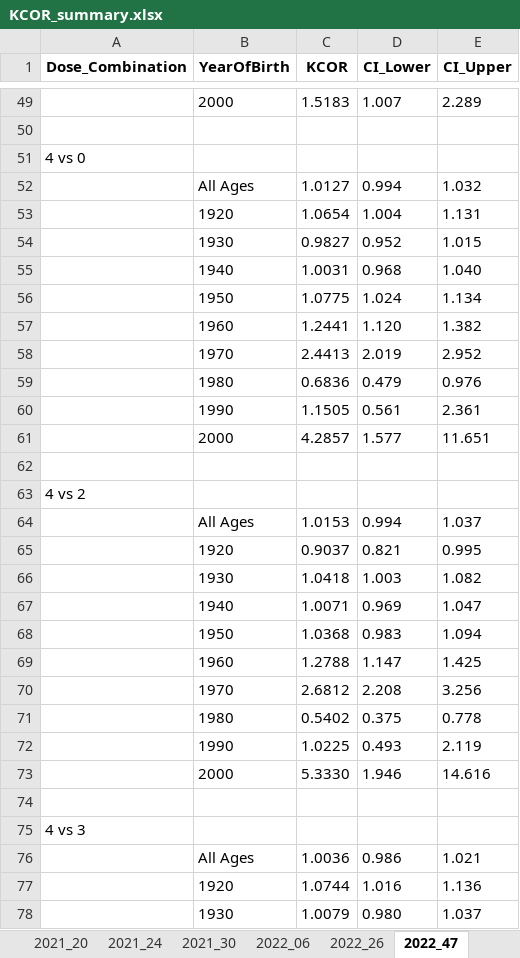
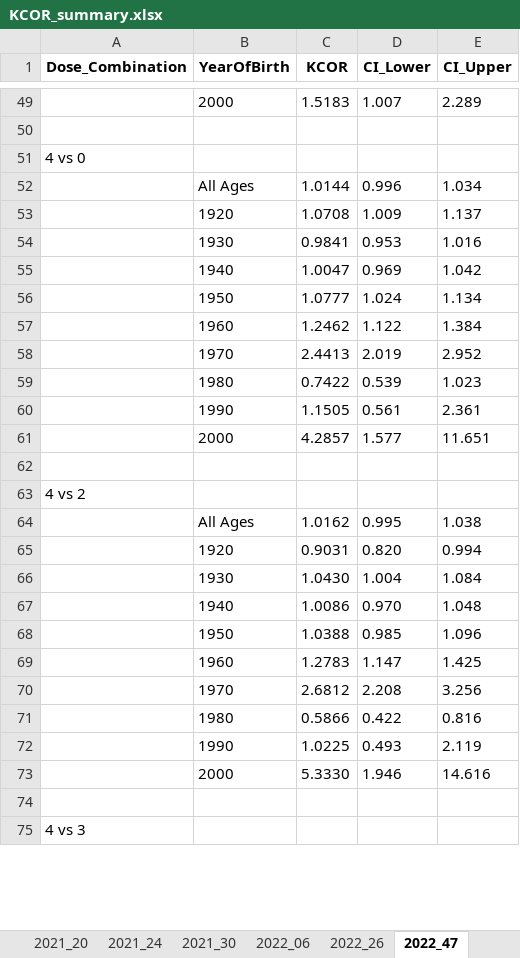
Before and after one commit to skirsch/KCOR, an Excel workbook: data/Czech/KCOR_summary.xlsx, sheet 2022_47, drawn as a sheet; only a part is shown, gaps mark what is left out; values as stored, in another font and other column widths than the file's, no borders; removed rows and columns are numbered as before the commit, all else as after; the diff covers the shown part only; the diff names each change by its address in the sheet, - before the commit and + after, or states it on an @@ line.

```diff
--- a/data/Czech/KCOR_summary.xlsx (sheet 2022_47)
+++ b/data/Czech/KCOR_summary.xlsx (sheet 2022_47)
-row 52:  | All Ages | 1.0127 | 0.994 | 1.032
-row 53:  | 1920 | 1.0654 | 1.004 | 1.131
-row 54:  | 1930 | 0.9827 | 0.952 | 1.015
-row 55:  | 1940 | 1.0031 | 0.968 | 1.040
+row 52:  | All Ages | 1.0144 | 0.996 | 1.034
+row 53:  | 1920 | 1.0708 | 1.009 | 1.137
+row 54:  | 1930 | 0.9841 | 0.953 | 1.016
+row 55:  | 1940 | 1.0047 | 0.969 | 1.042
-C56 (KCOR): 1.0775
+C56 (KCOR): 1.0777
-row 57:  | 1960 | 1.2441 | 1.120 | 1.382
+row 57:  | 1960 | 1.2462 | 1.122 | 1.384
-row 59:  | 1980 | 0.6836 | 0.479 | 0.976
+row 59:  | 1980 | 0.7422 | 0.539 | 1.023
-row 64:  | All Ages | 1.0153 | 0.994 | 1.037
-row 65:  | 1920 | 0.9037 | 0.821 | 0.995
-row 66:  | 1930 | 1.0418 | 1.003 | 1.082
-row 67:  | 1940 | 1.0071 | 0.969 | 1.047
-row 68:  | 1950 | 1.0368 | 0.983 | 1.094
+row 64:  | All Ages | 1.0162 | 0.995 | 1.038
+row 65:  | 1920 | 0.9031 | 0.820 | 0.994
+row 66:  | 1930 | 1.0430 | 1.004 | 1.084
+row 67:  | 1940 | 1.0086 | 0.970 | 1.048
+row 68:  | 1950 | 1.0388 | 0.985 | 1.096
-C69 (KCOR): 1.2788
+C69 (KCOR): 1.2783
-row 71:  | 1980 | 0.5402 | 0.375 | 0.778
+row 71:  | 1980 | 0.5866 | 0.422 | 0.816
-row 76:  | All Ages | 1.0036 | 0.986 | 1.021
-row 77:  | 1920 | 1.0744 | 1.016 | 1.136
-row 78:  | 1930 | 1.0079 | 0.980 | 1.037
```
Also changed, not shown: 30 added rows, 27 removed rows and 4 edited cells elsewhere in this sheet, sheet gamma_frailty_fit, sheet 2022_06, sheet 2021_30, sheet 2022_26, sheet 2021_24, sheet 2021_13, 1 more sheet, 2 other files.
